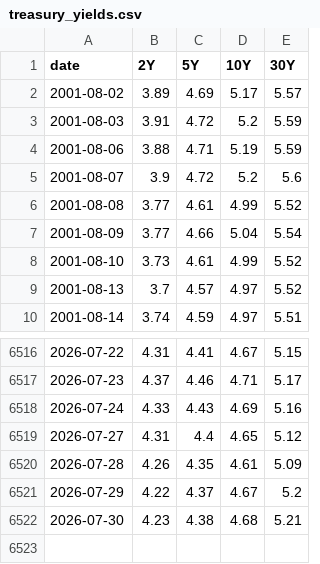
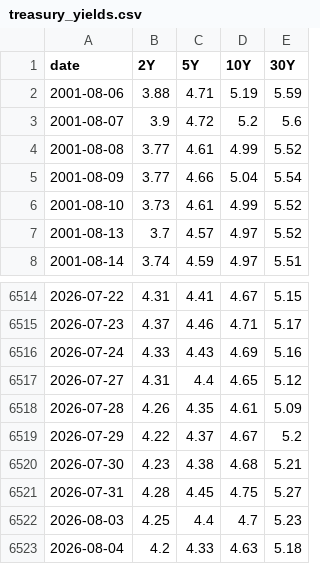
Before and after one commit to PFFK/rates-curve-strategy, a CSV file: data/treasury_yields.csv, drawn as a sheet; only a part is shown, gaps mark what is left out.

```diff
--- a/data/treasury_yields.csv
+++ b/data/treasury_yields.csv
@@ -1,4 +1,2 @@
 date,2Y,5Y,10Y,30Y
-2001-08-02,3.89,4.69,5.17,5.57
-2001-08-03,3.91,4.72,5.2,5.59
 2001-08-06,3.88,4.71,5.19,5.59
@@ -6522 +6520,4 @@ date,2Y,5Y,10Y,30Y
 2026-07-30,4.23,4.38,4.68,5.21
+2026-07-31,4.28,4.45,4.75,5.27
+2026-08-03,4.25,4.4,4.7,5.23
+2026-08-04,4.2,4.33,4.63,5.18
```
Also changed, not shown: 18 other files.
